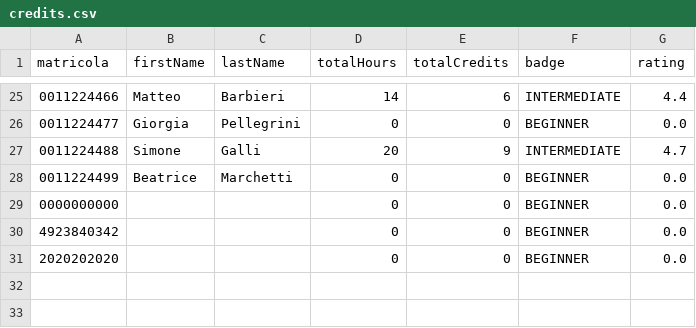
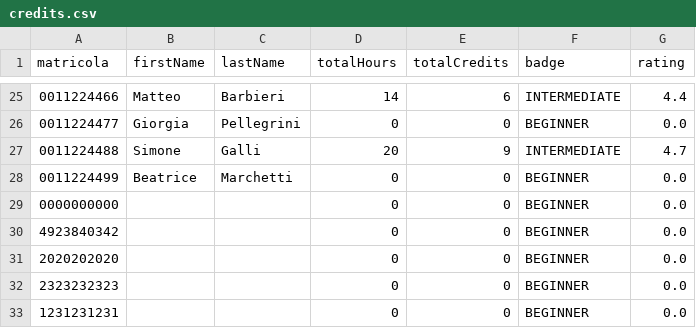
Before and after one commit to Sil2564/unibo_tutoring, a CSV file: data/credits.csv, drawn as a sheet; only a part is shown, gaps mark what is left out; the diff names each change by its address in the sheet, - before the commit and + after, or states it on an @@ line.

```diff
--- a/data/credits.csv
+++ b/data/credits.csv
+row 32: 2323232323 |  |  | 0 | 0 | BEGINNER | 0.0
+row 33: 1231231231 |  |  | 0 | 0 | BEGINNER | 0.0
```
Also changed, not shown: 4 other files.
